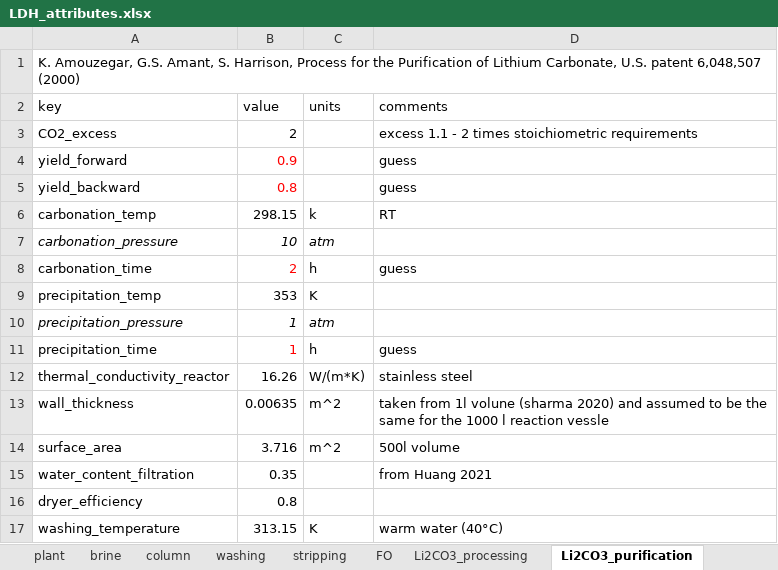
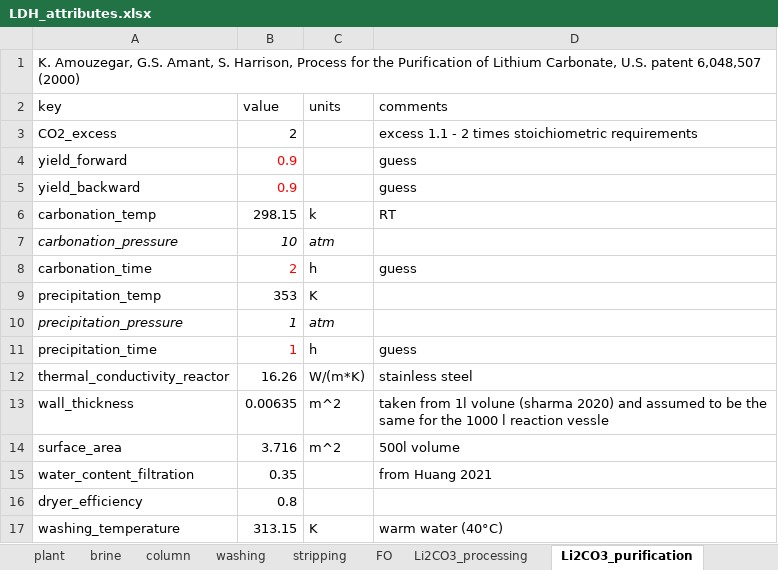
Before and after one commit to jfgphillips/FUSE-V2, an Excel workbook: data/LDH_attributes.xlsx, sheet Li2CO3_purification, drawn as a sheet; values as stored, in another font and other column widths than the file's, no borders; the diff names each change by its address in the sheet, - before the commit and + after, or states it on an @@ line.

Commit message:
minor changes to LDH attributes

```diff
--- a/data/LDH_attributes.xlsx (sheet Li2CO3_purification)
+++ b/data/LDH_attributes.xlsx (sheet Li2CO3_purification)
-B5 (value): 0.8
+B5 (value): 0.9
```
